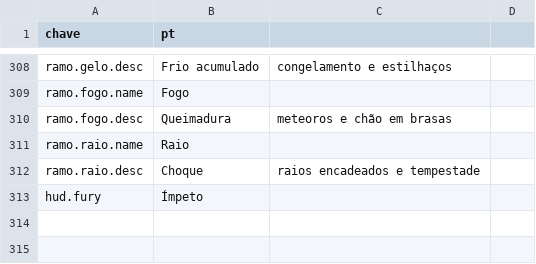
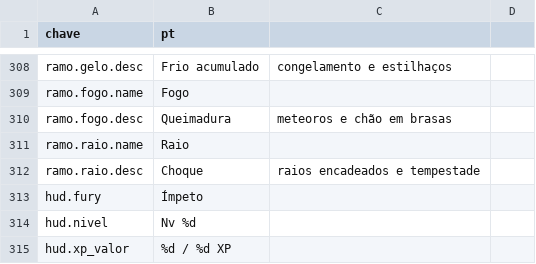
Before and after one commit to Willvinicius2/echoes-of-the-shatter, a CSV file: godot/data2d/loc_2d.csv, drawn as a sheet; only a part is shown, gaps mark what is left out.

```diff
--- a/godot/data2d/loc_2d.csv
+++ b/godot/data2d/loc_2d.csv
@@ -313 +313,3 @@ ramo.raio.desc,Choque, raios encadeados e tempestade
 hud.fury,Ímpeto
+hud.nivel,Nv %d
+hud.xp_valor,%d / %d XP
```
Also changed, not shown: godot/data2d/hud_layout.csv, 4 other files.
